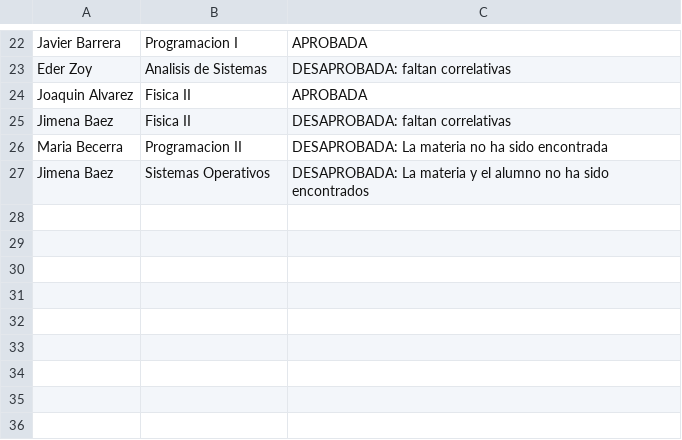
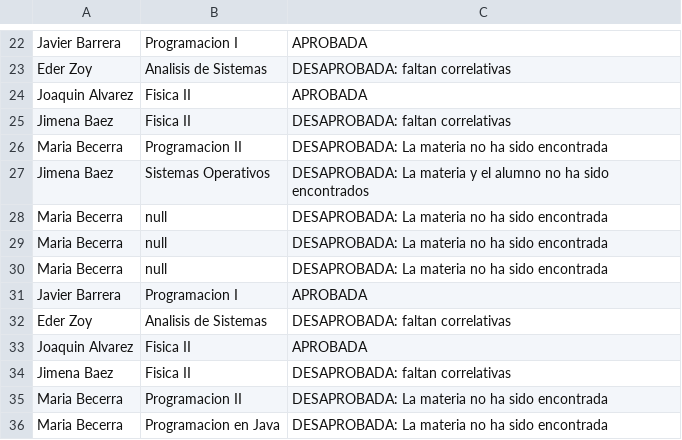
Before and after one commit to djoaquinalvarez/ArgentinaPrograma, a CSV file: src/main/java/org/joaquinalvarez/argentinaprograma/ejercicios/integrador/resultados.csv, drawn as a sheet; only a part is shown, gaps mark what is left out; the diff names each change by its address in the sheet, - before the commit and + after, or states it on an @@ line.

Commit message:
Realizacion de la guia de ejercicios numero 6 - Testing

```diff
--- a/src/main/java/org/joaquinalvarez/argentinaprograma/ejercicios/integrador/resultados.csv
+++ b/src/main/java/org/joaquinalvarez/argentinaprograma/ejercicios/integrador/resultados.csv
+row 28: Maria Becerra | null | DESAPROBADA: La materia no ha sido encontrada
+row 29: Maria Becerra | null | DESAPROBADA: La materia no ha sido encontrada
+row 30: Maria Becerra | null | DESAPROBADA: La materia no ha sido encontrada
+row 31: Javier Barrera | Programacion I | APROBADA
+row 32: Eder Zoy | Analisis de Sistemas | DESAPROBADA: faltan correlativas
+row 33: Joaquin Alvarez | Fisica II | APROBADA
+row 34: Jimena Baez | Fisica II | DESAPROBADA: faltan correlativas
+row 35: Maria Becerra | Programacion II | DESAPROBADA: La materia no ha sido encontrada
+row 36: Maria Becerra | Programacion en Java | DESAPROBADA: La materia no ha sido encontrada
```
Also changed, not shown: 9 other files.
